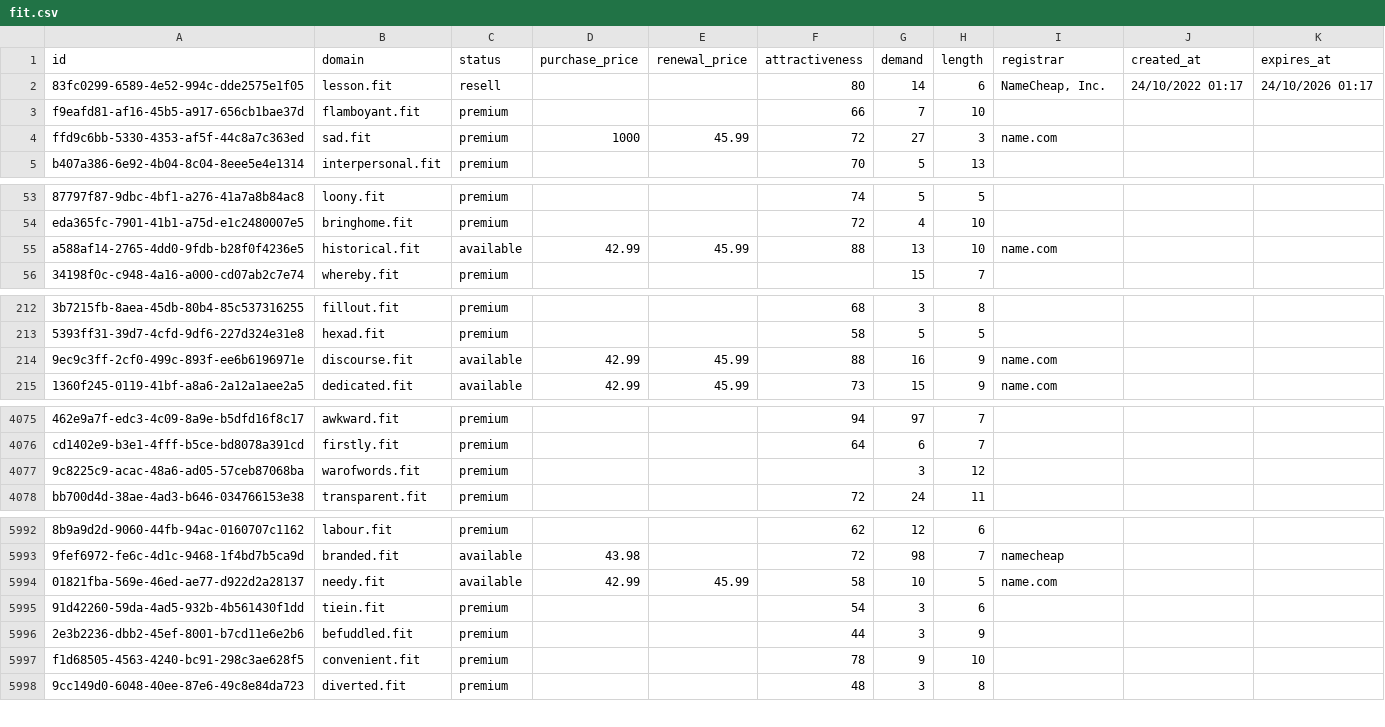
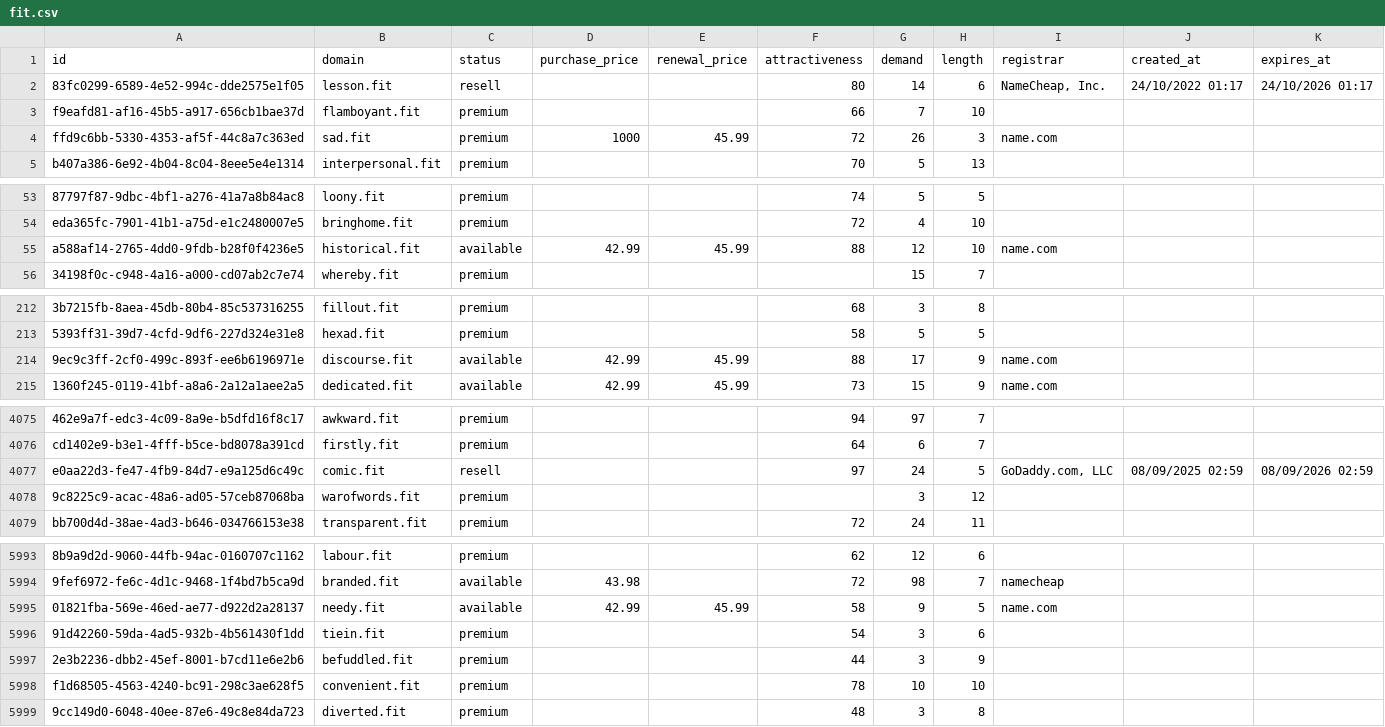
Before and after one commit to UniqueDomains/fit-oneword-domains, a CSV file: fit.csv, drawn as a sheet; only a part is shown, gaps mark what is left out; addresses are those after the commit; the diff covers the shown part only; the diff names each change by its address in the sheet, - before the commit and + after, or states it on an @@ line.

Commit message:
Domains update

```diff
--- a/fit.csv
+++ b/fit.csv
-G4 (demand): 27
+G4 (demand): 26
-G55 (demand): 13
+G55 (demand): 12
-G214 (demand): 16
+G214 (demand): 17
+row 4077: e0aa22d3-fe47-4fb9-84d7-e9a125d6c49c | comic.fit | resell |  |  | 97 | 24 | 5 | GoDaddy.com, LLC | 08/09/2025 02:59 | 08/09/2026 02:59
-G5995 (demand): 10
+G5995 (demand): 9
-G5998 (demand): 9
+G5998 (demand): 10
```
Also changed, not shown: 64 edited cells elsewhere in this file, 3 other files.
